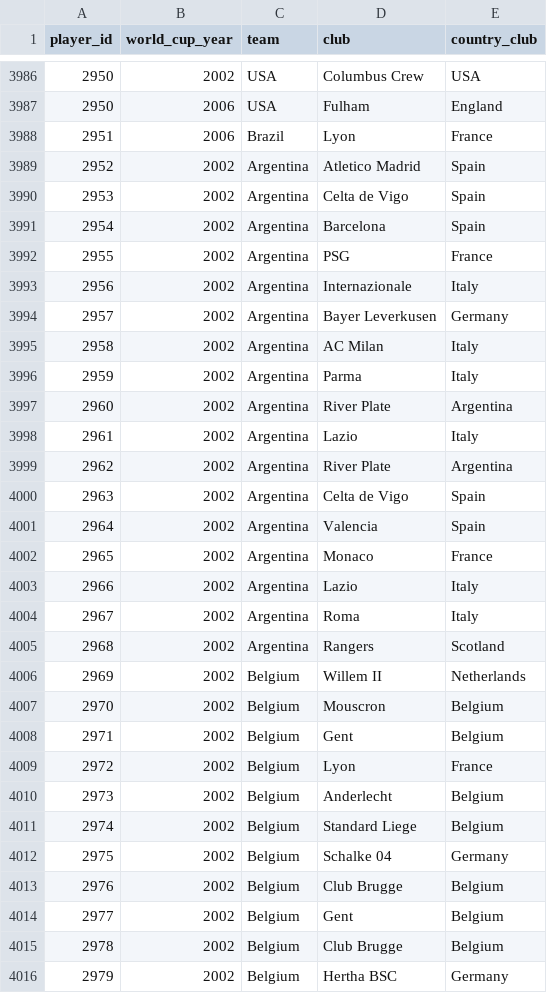
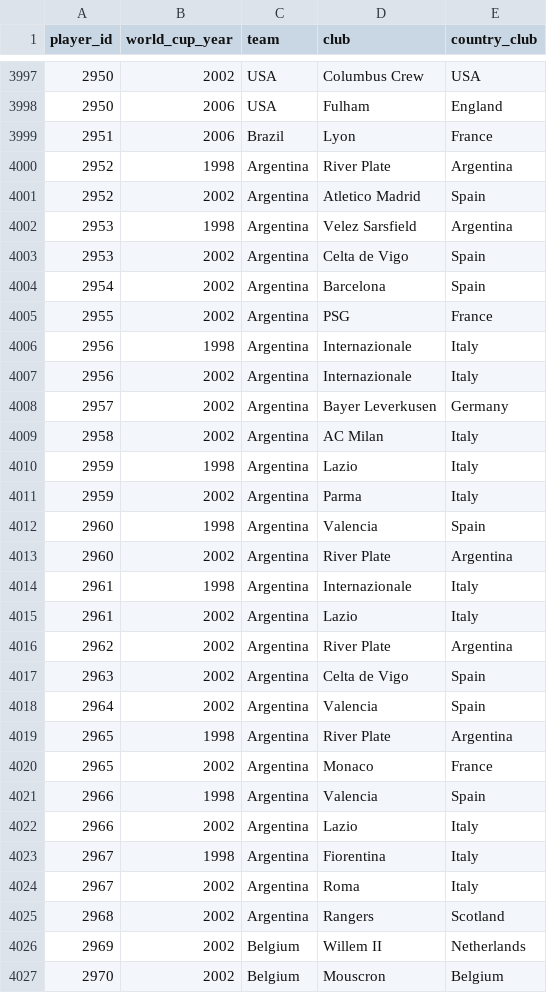
Before and after one commit to rbetis35/mundiales-futbol-datos, a CSV file: WorldCups/players/player_world_cups.csv, drawn as a sheet; only a part is shown, gaps mark what is left out; the shorter side is filled out with more unchanged rows; the diff covers the shown part only.

Commit message:
Update player_world_cups.csv

```diff
--- a/WorldCups/players/player_world_cups.csv
+++ b/WorldCups/players/player_world_cups.csv
@@ -3988 +3999,2 @@ player_id,world_cup_year,team,club,country_club
 2951,2006,Brazil,Lyon,France
+2952,1998,Argentina,River Plate,Argentina
@@ -3989,0 +4002 @@ player_id,world_cup_year,team,club,country_club
+2953,1998,Argentina,Velez Sarsfield,Argentina
@@ -3992,0 +4006 @@ player_id,world_cup_year,team,club,country_club
+2956,1998,Argentina,Internazionale,Italy
@@ -3995,0 +4010 @@ player_id,world_cup_year,team,club,country_club
+2959,1998,Argentina,Lazio,Italy
@@ -3996,0 +4012 @@ player_id,world_cup_year,team,club,country_club
+2960,1998,Argentina,Valencia,Spain
@@ -3997,0 +4014 @@ player_id,world_cup_year,team,club,country_club
+2961,1998,Argentina,Internazionale,Italy
@@ -4001,0 +4019 @@ player_id,world_cup_year,team,club,country_club
+2965,1998,Argentina,River Plate,Argentina
@@ -4002,0 +4021 @@ player_id,world_cup_year,team,club,country_club
+2966,1998,Argentina,Valencia,Spain
@@ -4003,0 +4023 @@ player_id,world_cup_year,team,club,country_club
+2967,1998,Argentina,Fiorentina,Italy
```
Also changed, not shown: 27 added rows elsewhere in this file.
